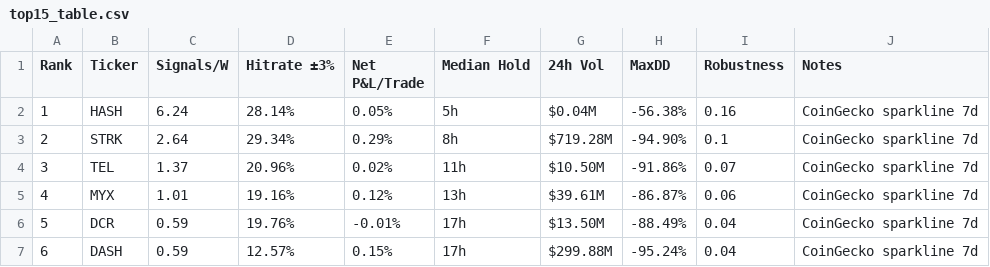
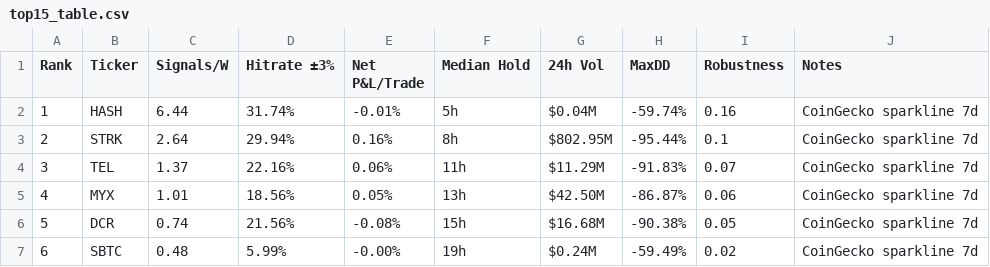
Before and after one commit to Philshirt18/TR, a CSV file: outputs/top15_table.csv, drawn as a sheet; only a part is shown; the diff covers the shown part only.

```diff
--- a/outputs/top15_table.csv
+++ b/outputs/top15_table.csv
@@ -1,7 +1,7 @@
 Rank,Ticker,Signals/W,Hitrate ±3%,Net P&L/Trade,Median Hold,24h Vol,MaxDD,Robustness,Notes
-1,HASH,6.24,28.14%,0.05%,5h,$0.04M,-56.38%,0.16,CoinGecko sparkline 7d
-2,STRK,2.64,29.34%,0.29%,8h,$719.28M,-94.90%,0.1,CoinGecko sparkline 7d
-3,TEL,1.37,20.96%,0.02%,11h,$10.50M,-91.86%,0.07,CoinGecko sparkline 7d
-4,MYX,1.01,19.16%,0.12%,13h,$39.61M,-86.87%,0.06,CoinGecko sparkline 7d
-5,DCR,0.59,19.76%,-0.01%,17h,$13.50M,-88.49%,0.04,CoinGecko sparkline 7d
-6,DASH,0.59,12.57%,0.15%,17h,$299.88M,-95.24%,0.04,CoinGecko sparkline 7d
+1,HASH,6.44,31.74%,-0.01%,5h,$0.04M,-59.74%,0.16,CoinGecko sparkline 7d
+2,STRK,2.64,29.94%,0.16%,8h,$802.95M,-95.44%,0.1,CoinGecko sparkline 7d
+3,TEL,1.37,22.16%,0.06%,11h,$11.29M,-91.83%,0.07,CoinGecko sparkline 7d
+4,MYX,1.01,18.56%,0.05%,13h,$42.50M,-86.87%,0.06,CoinGecko sparkline 7d
+5,DCR,0.74,21.56%,-0.08%,15h,$16.68M,-90.38%,0.05,CoinGecko sparkline 7d
+6,SBTC,0.48,5.99%,-0.00%,19h,$0.24M,-59.49%,0.02,CoinGecko sparkline 7d
```
Also changed, not shown: 65 edited cells elsewhere in this file, 1 other file.
